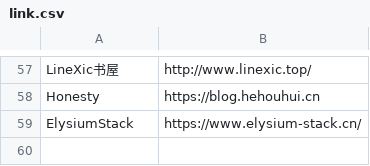
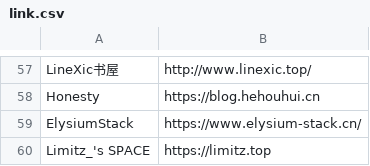
Before and after one commit to wulintang/check-flink, a CSV file: link.csv, drawn as a sheet; only a part is shown, gaps mark what is left out.

Commit message:
Update link.csv

```diff
--- a/link.csv
+++ b/link.csv
@@ -59 +59,2 @@ Honesty,https://blog.hehouhui.cn
 ElysiumStack,https://www.elysium-stack.cn/
+Limitz_'s SPACE,https://limitz.top
```
